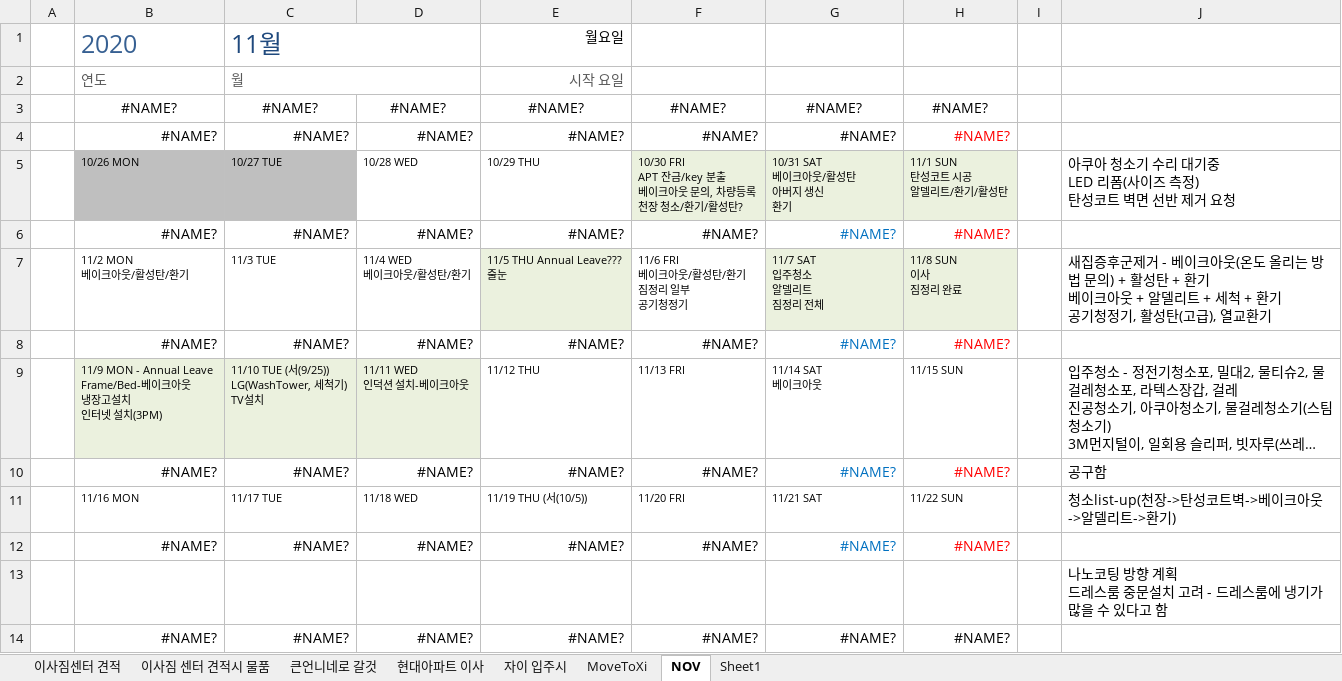
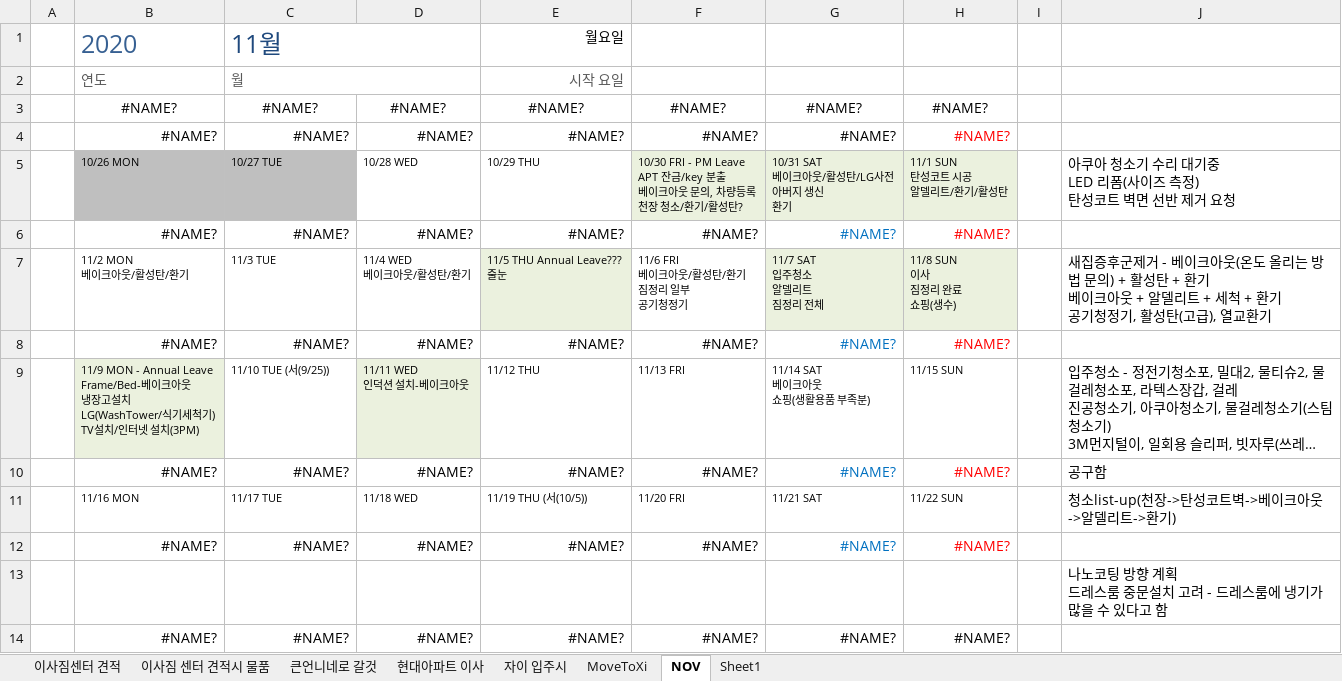
Before and after one commit to SangguKang/doc, an Excel workbook: Temp/이사준비-20200605.xlsx, sheet NOV, drawn as a sheet; long unchanged cells end in …; values as stored, in another font and other column widths than the file's, no borders; conditional formats not drawn; ↵ is a line break in a cell; the diff names each change by its address in the sheet, - before the commit and + after, or states it on an @@ line.

Commit message:
update moving

```diff
--- a/Temp/이사준비-20200605.xlsx (sheet NOV)
+++ b/Temp/이사준비-20200605.xlsx (sheet NOV)
-F5: 10/30 FRI ↵ APT 잔금/key…
+F5: 10/30 FRI - PM Leave ↵ APT 잔금/key…
-G5: 10/31 SAT ↵ 베이크아웃/활성탄 ↵ 아버지 생신 ↵ 환기
+G5: 10/31 SAT ↵ 베이크아웃/활성탄/LG사전 ↵ 아버지 생신 ↵ 환기
-H7: 11/8 SUN ↵ 이사 ↵ 짐정리 완료
+H7: 11/8 SUN ↵ 이사 ↵ 짐정리 완료 ↵ 쇼핑(생수)
-B9: …고설치 ↵ 인터넷…
+B9: …고설치 ↵ LG(WashTower/식기세척기) ↵ TV설치/인터넷…
-C9: 11/10 TUE (서(9/25)) ↵ LG(WashTower, 세척기) ↵ TV설치
+C9: 11/10 TUE (서(9/25))
-C9 fill: #EBF1DE
+C9 fill: none
-G9: 11/14 SAT ↵ 베이크아웃
+G9: 11/14 SAT ↵ 베이크아웃 ↵ 쇼핑(생활용품 부족분)
```
